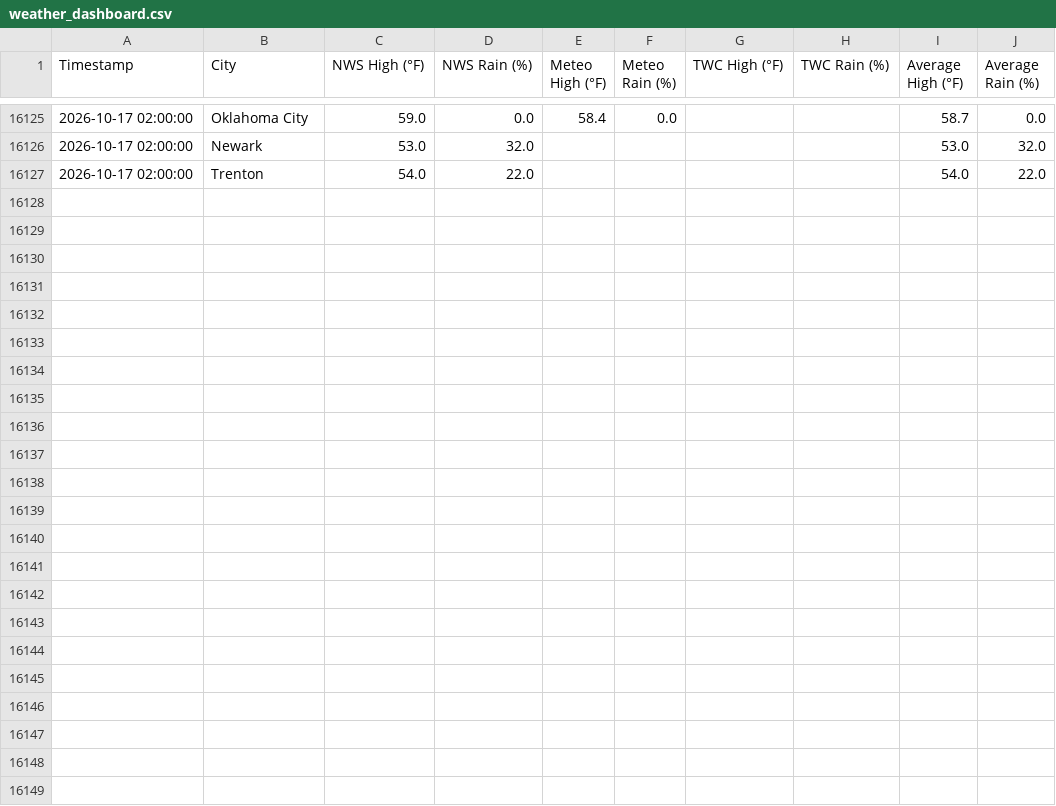
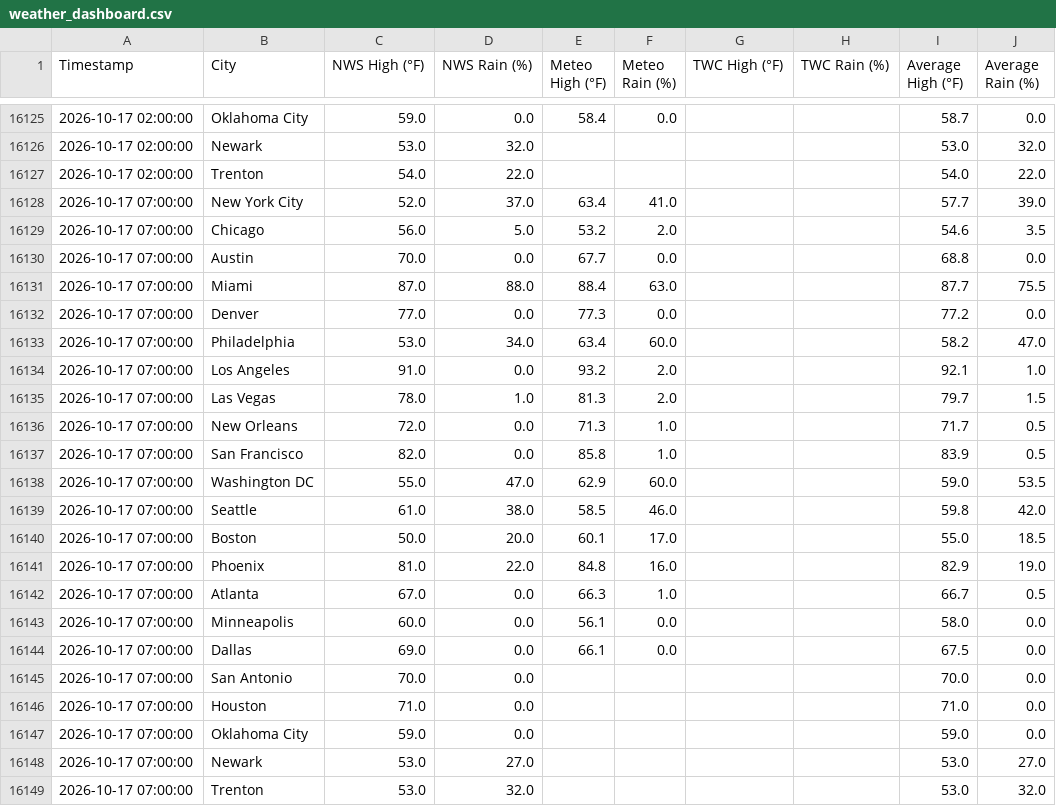
Before and after one commit to joeyboulanger-oss/weather-dashboard, a CSV file: weather_dashboard.csv, drawn as a sheet; only a part is shown, gaps mark what is left out; the diff names each change by its address in the sheet, - before the commit and + after, or states it on an @@ line.

```diff
--- a/weather_dashboard.csv
+++ b/weather_dashboard.csv
+row 16128: 2026-10-17 07:00:00 | New York City | 52.0 | 37.0 | 63.4 | 41.0 |  |  | 57.7 | 39.0
+row 16129: 2026-10-17 07:00:00 | Chicago | 56.0 | 5.0 | 53.2 | 2.0 |  |  | 54.6 | 3.5
+row 16130: 2026-10-17 07:00:00 | Austin | 70.0 | 0.0 | 67.7 | 0.0 |  |  | 68.8 | 0.0
+row 16131: 2026-10-17 07:00:00 | Miami | 87.0 | 88.0 | 88.4 | 63.0 |  |  | 87.7 | 75.5
+row 16132: 2026-10-17 07:00:00 | Denver | 77.0 | 0.0 | 77.3 | 0.0 |  |  | 77.2 | 0.0
+row 16133: 2026-10-17 07:00:00 | Philadelphia | 53.0 | 34.0 | 63.4 | 60.0 |  |  | 58.2 | 47.0
+row 16134: 2026-10-17 07:00:00 | Los Angeles | 91.0 | 0.0 | 93.2 | 2.0 |  |  | 92.1 | 1.0
+row 16135: 2026-10-17 07:00:00 | Las Vegas | 78.0 | 1.0 | 81.3 | 2.0 |  |  | 79.7 | 1.5
+row 16136: 2026-10-17 07:00:00 | New Orleans | 72.0 | 0.0 | 71.3 | 1.0 |  |  | 71.7 | 0.5
+row 16137: 2026-10-17 07:00:00 | San Francisco | 82.0 | 0.0 | 85.8 | 1.0 |  |  | 83.9 | 0.5
+row 16138: 2026-10-17 07:00:00 | Washington DC | 55.0 | 47.0 | 62.9 | 60.0 |  |  | 59.0 | 53.5
+row 16139: 2026-10-17 07:00:00 | Seattle | 61.0 | 38.0 | 58.5 | 46.0 |  |  | 59.8 | 42.0
+row 16140: 2026-10-17 07:00:00 | Boston | 50.0 | 20.0 | 60.1 | 17.0 |  |  | 55.0 | 18.5
+row 16141: 2026-10-17 07:00:00 | Phoenix | 81.0 | 22.0 | 84.8 | 16.0 |  |  | 82.9 | 19.0
+row 16142: 2026-10-17 07:00:00 | Atlanta | 67.0 | 0.0 | 66.3 | 1.0 |  |  | 66.7 | 0.5
+row 16143: 2026-10-17 07:00:00 | Minneapolis | 60.0 | 0.0 | 56.1 | 0.0 |  |  | 58.0 | 0.0
+row 16144: 2026-10-17 07:00:00 | Dallas | 69.0 | 0.0 | 66.1 | 0.0 |  |  | 67.5 | 0.0
+row 16145: 2026-10-17 07:00:00 | San Antonio | 70.0 | 0.0 |  |  |  |  | 70.0 | 0.0
+row 16146: 2026-10-17 07:00:00 | Houston | 71.0 | 0.0 |  |  |  |  | 71.0 | 0.0
+row 16147: 2026-10-17 07:00:00 | Oklahoma City | 59.0 | 0.0 |  |  |  |  | 59.0 | 0.0
+row 16148: 2026-10-17 07:00:00 | Newark | 53.0 | 27.0 |  |  |  |  | 53.0 | 27.0
+row 16149: 2026-10-17 07:00:00 | Trenton | 53.0 | 32.0 |  |  |  |  | 53.0 | 32.0
```
